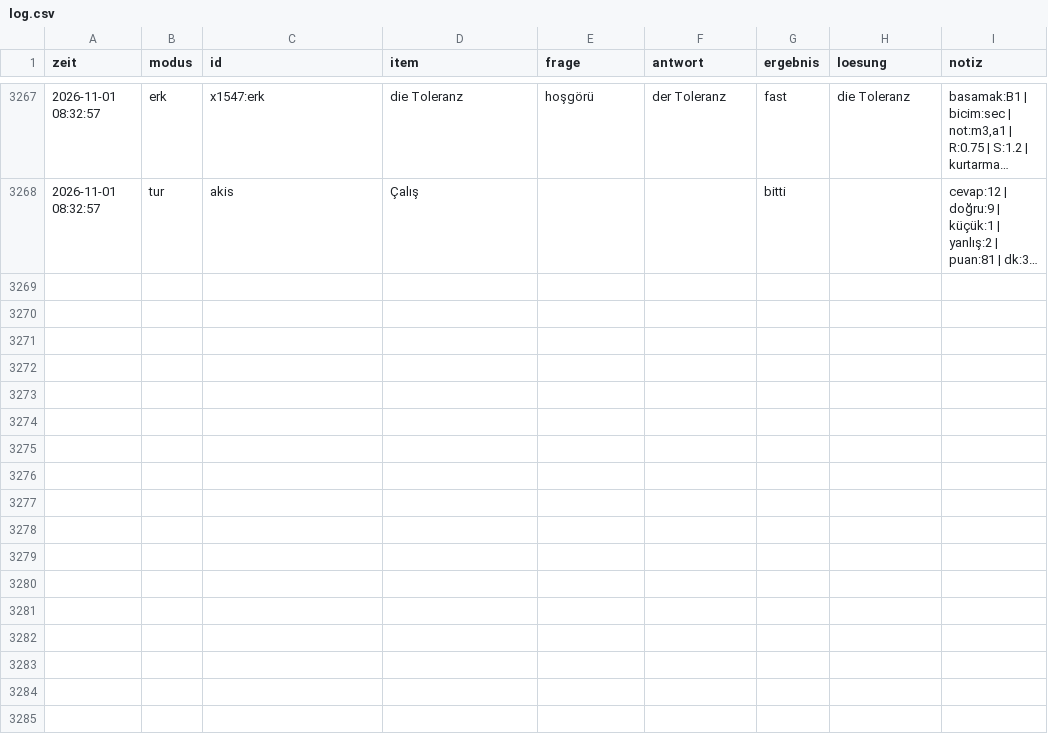
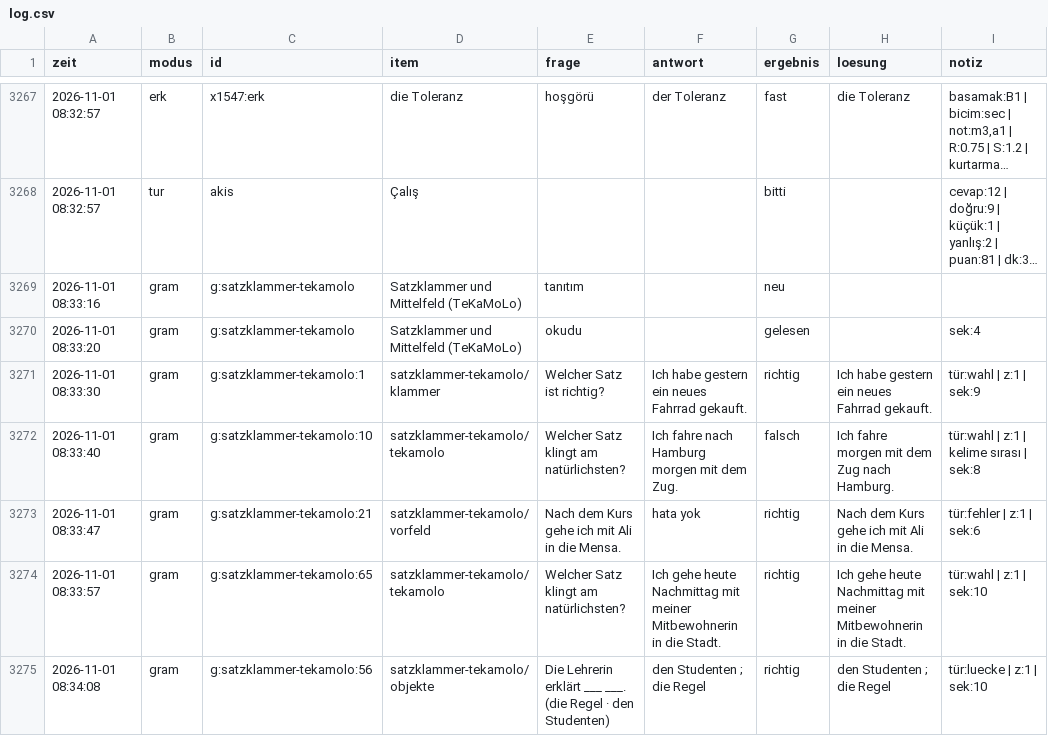
Before and after one commit to TunaArslankaya/Almanca-Tekrar, a CSV file: log/log.csv, drawn as a sheet; only a part is shown, gaps mark what is left out; long unchanged cells end in …; the diff covers the shown part only; the diff names each change by its address in the sheet, - before the commit and + after, or states it on an @@ line.

Commit message:
log: 14 cevap

```diff
--- a/log/log.csv
+++ b/log/log.csv
+row 3269: 2026-11-01 08:33:16 | gram | g:satzklammer-tekamolo | Satzklammer und Mittelfeld (TeKaMoLo) | tanıtım |  | neu
+row 3270: 2026-11-01 08:33:20 | gram | g:satzklammer-tekamolo | Satzklammer und Mittelfeld (TeKaMoLo) | okudu |  | gelesen |  | sek:4
+row 3271: 2026-11-01 08:33:30 | gram | g:satzklammer-tekamolo:1 | satzklammer-tekamolo/klammer | Welcher Satz ist richtig? | Ich habe gestern ein neues Fahrrad gekauft. | richtig | Ich habe gestern ein neues Fahrrad gekauft. | tür:wahl | z:1 | sek:9
+row 3272: 2026-11-01 08:33:40 | gram | g:satzklammer-tekamolo:10 | satzklammer-tekamolo/tekamolo | Welcher Satz klingt am natürlichsten? | Ich fahre nach Hamburg morgen mit dem Zug. | falsch | Ich fahre morgen mit dem Zug nach Hamburg. | tür:wahl | z:1 | kelime sırası | sek:8
+row 3273: 2026-11-01 08:33:47 | gram | g:satzklammer-tekamolo:21 | satzklammer-tekamolo/vorfeld | Nach dem Kurs gehe ich mit Ali in die Mensa. | hata yok | richtig | Nach dem Kurs gehe ich mit Ali in die Mensa. | tür:fehler | z:1 | sek:6
+row 3274: 2026-11-01 08:33:57 | gram | g:satzklammer-tekamolo:65 | satzklammer-tekamolo/tekamolo | Welcher Satz klingt am natürlichsten? | Ich gehe heute Nachmittag mit meiner Mitbewohnerin in die Stadt. | richtig | Ich gehe heute Nachmittag mit meiner Mitbewohnerin in die Stadt. | tür:wahl | z:1 | sek:10
+row 3275: 2026-11-01 08:34:08 | gram | g:satzklammer-tekamolo:56 | satzklammer-tekamolo/objekte | Die Lehrerin erklärt ___ ___. (die Regel · den Studenten) | den Studenten ; die Regel | richtig | den Studenten ; die Regel | tür:luecke | z:1 | sek:10
```
Also changed, not shown: 7 added rows elsewhere in this file.
